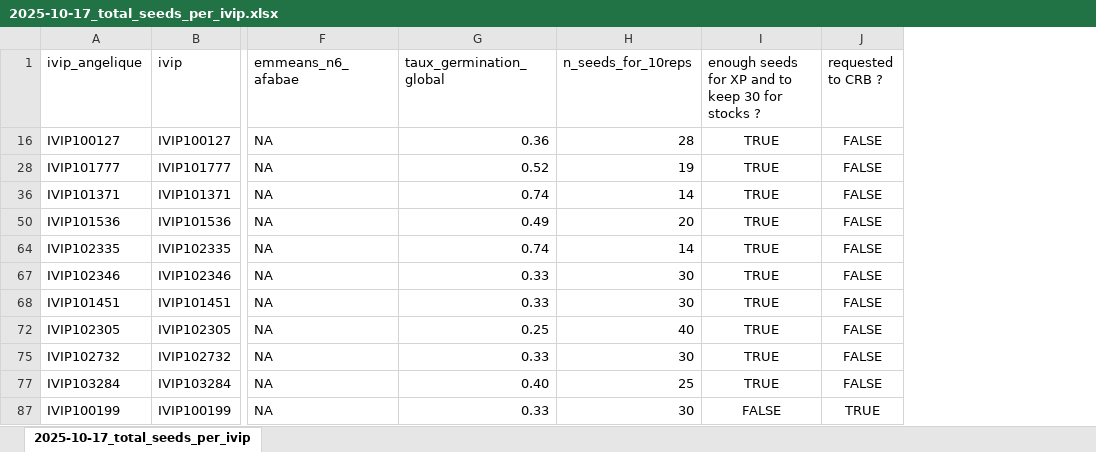
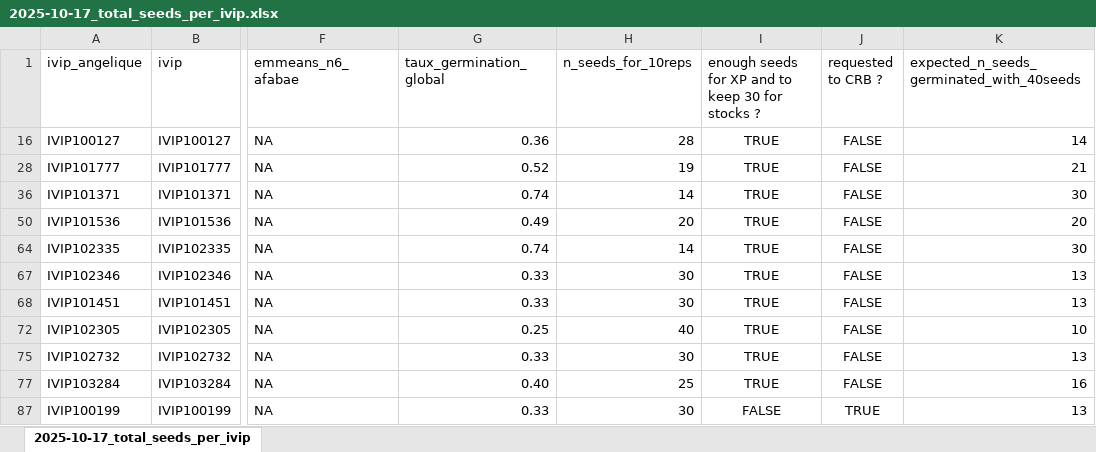
Before and after one commit to igepp-egi/faba_specifics, an Excel workbook: 00.info/01.seed_stocks_and_multiplication/2025/2025-10-17_total_seeds_per_ivip.xlsx, sheet 2025-10-17_total_seeds_per_ivip, drawn as a sheet; only a part is shown, gaps mark what is left out; values as stored, in another font and other column widths than the file's, no borders; conditional formats not drawn; the diff names each change by its address in the sheet, - before the commit and + after, or states it on an @@ line.

Commit message:
:sweep: clean seed stock info for 2025

```diff
--- a/00.info/01.seed_stocks_and_multiplication/2025/2025-10-17_total_seeds_per_ivip.xlsx (sheet 2025-10-17_total_seeds_per_ivip)
+++ b/00.info/01.seed_stocks_and_multiplication/2025/2025-10-17_total_seeds_per_ivip.xlsx (sheet 2025-10-17_total_seeds_per_ivip)
+column K, rows 1-87: expected_n_seeds_germinated_with_40seeds | 14 | 21 | 30 | 20 | 30 | 13 | 13 | 10 | 13 | 16 | 13
```
Also changed, not shown: 5 other files.
